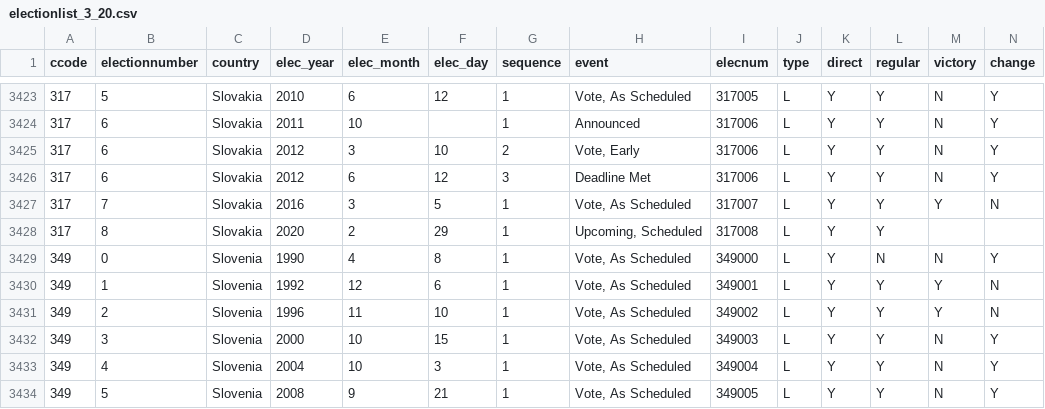
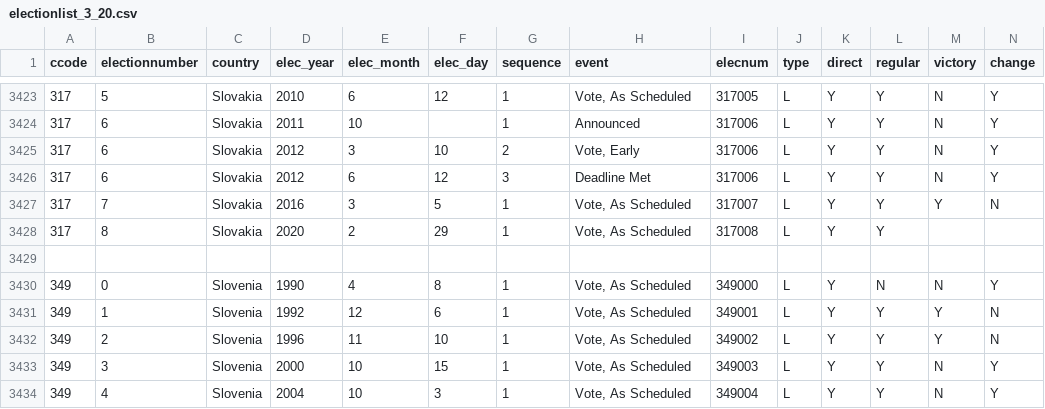
Before and after one commit to OEFDataScience/Lagrange, a CSV file: data_sets/electionlist_3_20.csv, drawn as a sheet; only a part is shown, gaps mark what is left out; the shorter side is filled out with more unchanged rows; rows hold the shown columns only; the diff names each change by its address in the sheet, - before the commit and + after, or states it on an @@ line.

```diff
--- a/data_sets/electionlist_3_20.csv
+++ b/data_sets/electionlist_3_20.csv
-H3428 (event): Upcoming, Scheduled
+H3428 (event): Vote, As Scheduled
+row 3429: (empty)
```
Also changed, not shown: data_sets/leaderlist_3_20.csv, 1 other file.
